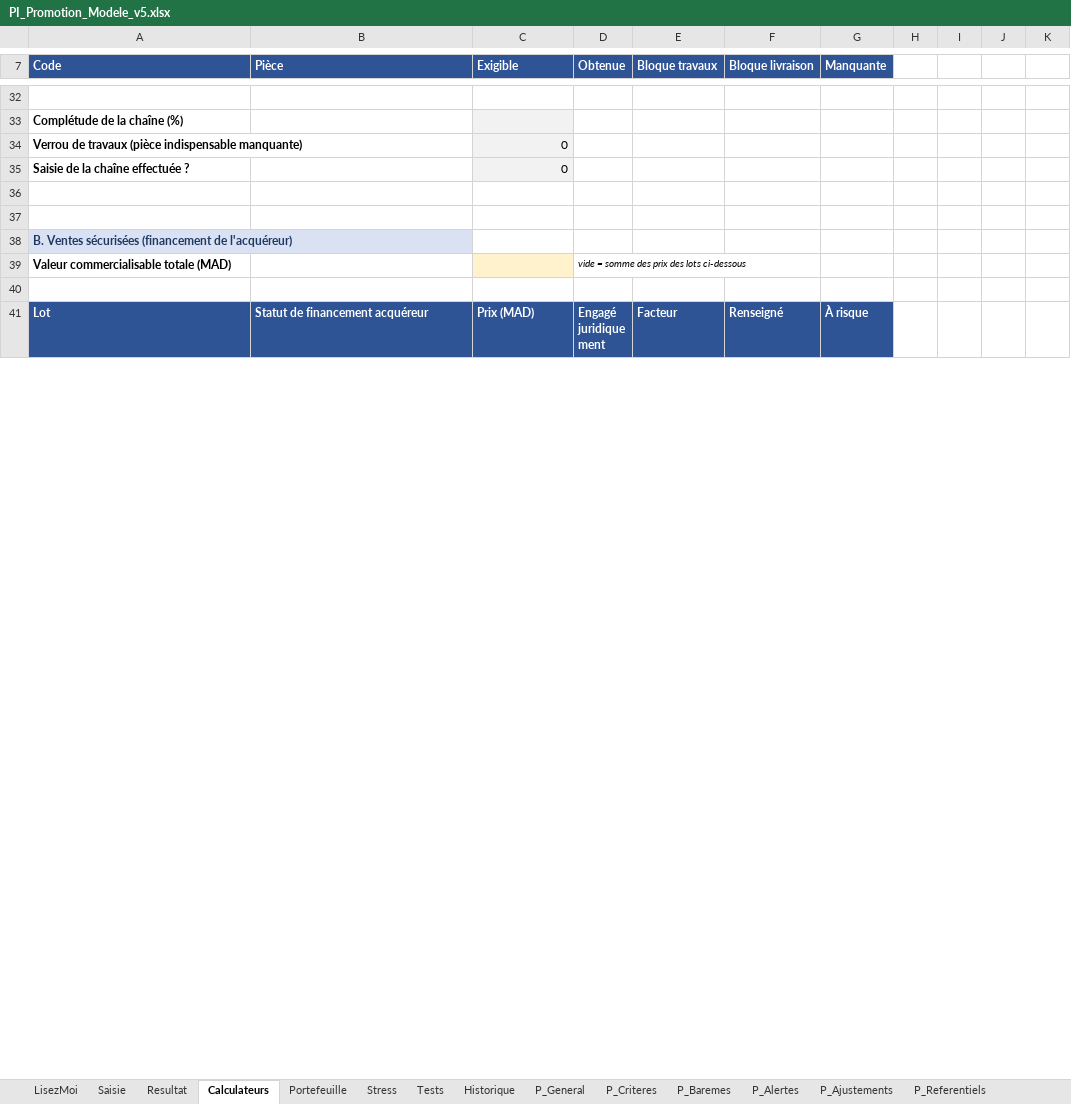
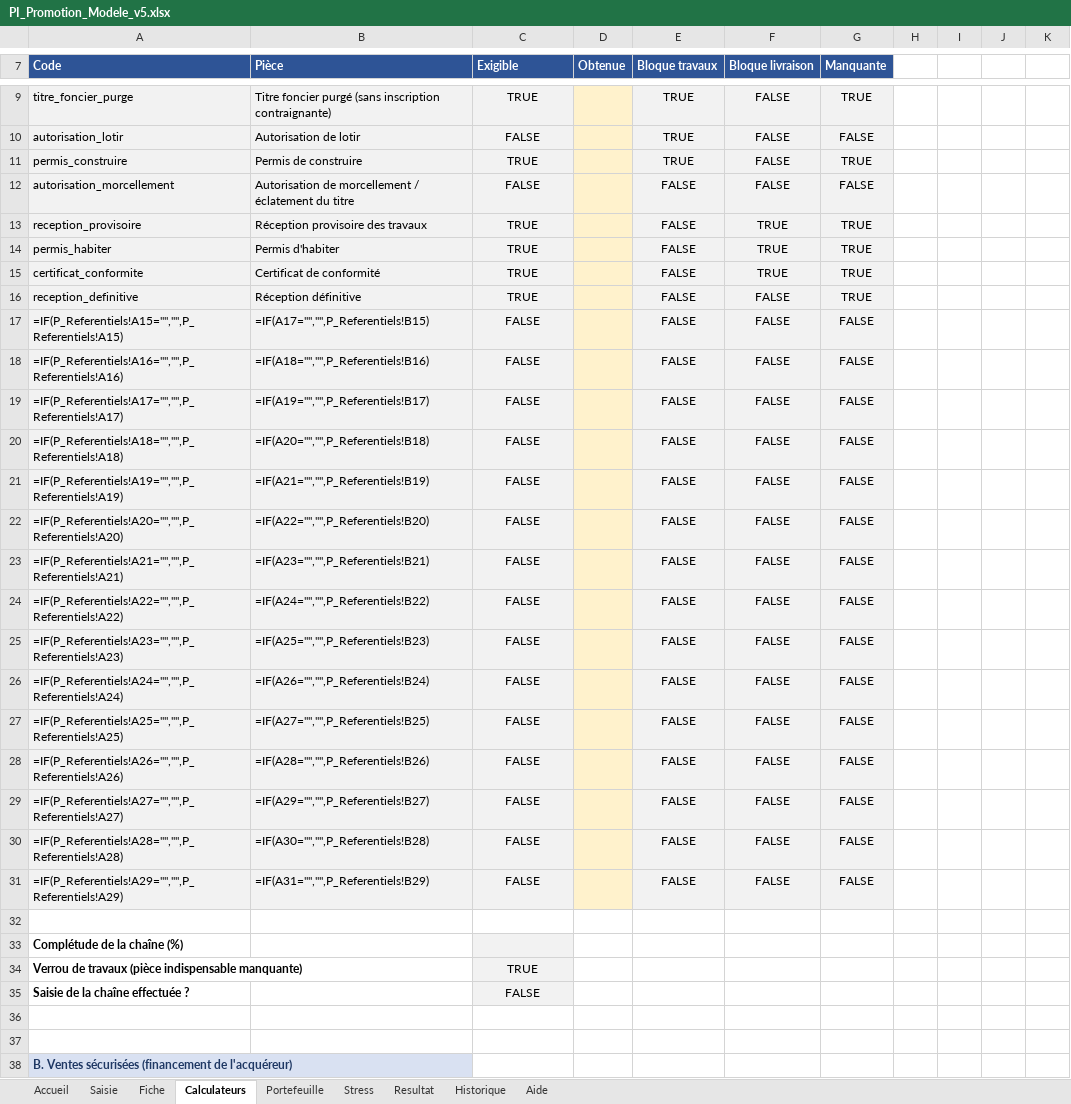
Before and after one commit to tariqeddoumi/pi-scoring-claude, an Excel workbook: tools/excel/PI_Promotion_Modele_v5.xlsx, sheet Calculateurs, drawn as a sheet; only a part is shown, gaps mark what is left out; the shorter side is filled out with more unchanged rows; values as stored, in another font and other column widths than the file's, no borders; formulas without a stored value are shown as written; the diff covers the shown part only; the diff names each change by its address in the sheet, - before the commit and + after, or states it on an @@ line.

```diff
--- a/tools/excel/PI_Promotion_Modele_v5.xlsx (sheet Calculateurs)
+++ b/tools/excel/PI_Promotion_Modele_v5.xlsx (sheet Calculateurs)
-sheet tab: LisezMoi
+sheet tab: Accueil
-sheet tab: P_General
+sheet tab: Aide
@@ sheet tab hidden: Tests @@
@@ sheet tab hidden: P_Criteres @@
@@ sheet tab hidden: P_Baremes @@
@@ sheet tab hidden: P_Alertes @@
@@ sheet tab hidden: P_Ajustements @@
@@ sheet tab hidden: P_Referentiels @@
+sheet tab: Fiche
@@ sheet tab order changed: Accueil | Saisie | Fiche | Calculateurs | Portefeuille | Stress | Resultat | Historique | Aide @@
+row 9: titre_foncier_purge | Titre foncier purgé (sans inscription contraignante) | TRUE |  | TRUE | FALSE | TRUE
+row 10: autorisation_lotir | Autorisation de lotir | FALSE |  | TRUE | FALSE | FALSE
+row 11: permis_construire | Permis de construire | TRUE |  | TRUE | FALSE | TRUE
+row 12: autorisation_morcellement | Autorisation de morcellement / éclatement du titre | FALSE |  | FALSE | FALSE | FALSE
+row 13: reception_provisoire | Réception provisoire des travaux | TRUE |  | FALSE | TRUE | TRUE
+row 14: permis_habiter | Permis d'habiter | TRUE |  | FALSE | TRUE | TRUE
+row 15: certificat_conformite | Certificat de conformité | TRUE |  | FALSE | TRUE | TRUE
+row 16: reception_definitive | Réception définitive | TRUE |  | FALSE | FALSE | TRUE
+row 17: =IF(P_Referentiels!A15="","",P_Referentiels!A15) | =IF(A17="","",P_Referentiels!B15) | FALSE |  | FALSE | FALSE | FALSE
+row 18: =IF(P_Referentiels!A16="","",P_Referentiels!A16) | =IF(A18="","",P_Referentiels!B16) | FALSE |  | FALSE | FALSE | FALSE
+row 19: =IF(P_Referentiels!A17="","",P_Referentiels!A17) | =IF(A19="","",P_Referentiels!B17) | FALSE |  | FALSE | FALSE | FALSE
+row 20: =IF(P_Referentiels!A18="","",P_Referentiels!A18) | =IF(A20="","",P_Referentiels!B18) | FALSE |  | FALSE | FALSE | FALSE
+row 21: =IF(P_Referentiels!A19="","",P_Referentiels!A19) | =IF(A21="","",P_Referentiels!B19) | FALSE |  | FALSE | FALSE | FALSE
+row 22: =IF(P_Referentiels!A20="","",P_Referentiels!A20) | =IF(A22="","",P_Referentiels!B20) | FALSE |  | FALSE | FALSE | FALSE
+row 23: =IF(P_Referentiels!A21="","",P_Referentiels!A21) | =IF(A23="","",P_Referentiels!B21) | FALSE |  | FALSE | FALSE | FALSE
+row 24: =IF(P_Referentiels!A22="","",P_Referentiels!A22) | =IF(A24="","",P_Referentiels!B22) | FALSE |  | FALSE | FALSE | FALSE
+row 25: =IF(P_Referentiels!A23="","",P_Referentiels!A23) | =IF(A25="","",P_Referentiels!B23) | FALSE |  | FALSE | FALSE | FALSE
+row 26: =IF(P_Referentiels!A24="","",P_Referentiels!A24) | =IF(A26="","",P_Referentiels!B24) | FALSE |  | FALSE | FALSE | FALSE
+row 27: =IF(P_Referentiels!A25="","",P_Referentiels!A25) | =IF(A27="","",P_Referentiels!B25) | FALSE |  | FALSE | FALSE | FALSE
+row 28: =IF(P_Referentiels!A26="","",P_Referentiels!A26) | =IF(A28="","",P_Referentiels!B26) | FALSE |  | FALSE | FALSE | FALSE
+row 29: =IF(P_Referentiels!A27="","",P_Referentiels!A27) | =IF(A29="","",P_Referentiels!B27) | FALSE |  | FALSE | FALSE | FALSE
+row 30: =IF(P_Referentiels!A28="","",P_Referentiels!A28) | =IF(A30="","",P_Referentiels!B28) | FALSE |  | FALSE | FALSE | FALSE
+row 31: =IF(P_Referentiels!A29="","",P_Referentiels!A29) | =IF(A31="","",P_Referentiels!B29) | FALSE |  | FALSE | FALSE | FALSE
-C34 (Exigible): 0
+C34 (Exigible): TRUE
-C34:C35 alignment: right
+C34:C35 alignment: center
-C35 (Exigible): 0
+C35 (Exigible): FALSE
```
Also changed, not shown: 49 added rows, 72 removed rows and 21 edited cells elsewhere in this sheet, sheet Resultat, sheet Aide, sheet Accueil, sheet Saisie, sheet Portefeuille, hidden cells, 16 other files.
